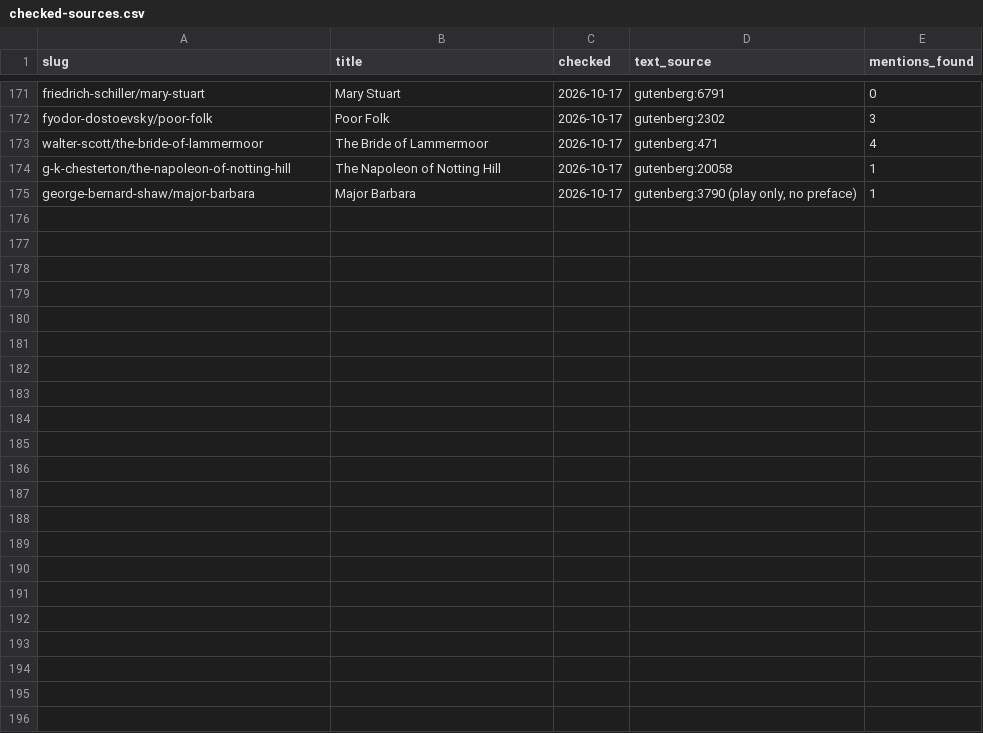
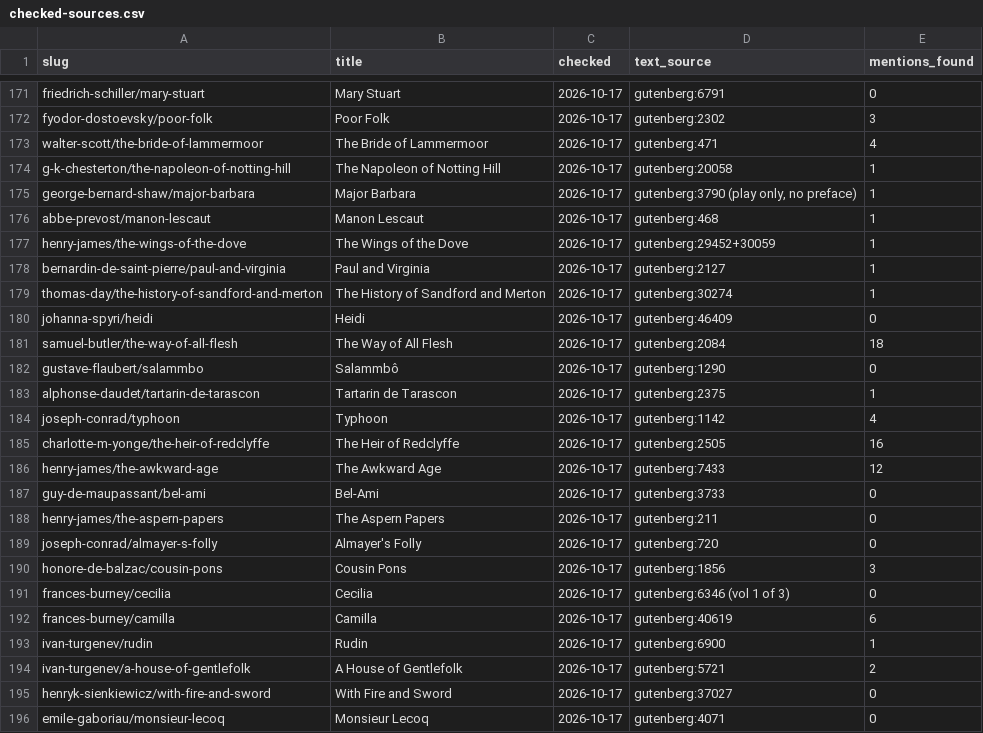
Before and after one commit to SaturdaysinthePark/book-browser, a CSV file: data/checked-sources.csv, drawn as a sheet; only a part is shown, gaps mark what is left out; the diff names each change by its address in the sheet, - before the commit and + after, or states it on an @@ line.

```diff
--- a/data/checked-sources.csv
+++ b/data/checked-sources.csv
+row 176: abbe-prevost/manon-lescaut | Manon Lescaut | 2026-10-17 | gutenberg:468 | 1
+row 177: henry-james/the-wings-of-the-dove | The Wings of the Dove | 2026-10-17 | gutenberg:29452+30059 | 1
+row 178: bernardin-de-saint-pierre/paul-and-virginia | Paul and Virginia | 2026-10-17 | gutenberg:2127 | 1
+row 179: thomas-day/the-history-of-sandford-and-merton | The History of Sandford and Merton | 2026-10-17 | gutenberg:30274 | 1
+row 180: johanna-spyri/heidi | Heidi | 2026-10-17 | gutenberg:46409 | 0
+row 181: samuel-butler/the-way-of-all-flesh | The Way of All Flesh | 2026-10-17 | gutenberg:2084 | 18
+row 182: gustave-flaubert/salammbo | Salammbô | 2026-10-17 | gutenberg:1290 | 0
+row 183: alphonse-daudet/tartarin-de-tarascon | Tartarin de Tarascon | 2026-10-17 | gutenberg:2375 | 1
+row 184: joseph-conrad/typhoon | Typhoon | 2026-10-17 | gutenberg:1142 | 4
+row 185: charlotte-m-yonge/the-heir-of-redclyffe | The Heir of Redclyffe | 2026-10-17 | gutenberg:2505 | 16
+row 186: henry-james/the-awkward-age | The Awkward Age | 2026-10-17 | gutenberg:7433 | 12
+row 187: guy-de-maupassant/bel-ami | Bel-Ami | 2026-10-17 | gutenberg:3733 | 0
+row 188: henry-james/the-aspern-papers | The Aspern Papers | 2026-10-17 | gutenberg:211 | 0
+row 189: joseph-conrad/almayer-s-folly | Almayer's Folly | 2026-10-17 | gutenberg:720 | 0
+row 190: honore-de-balzac/cousin-pons | Cousin Pons | 2026-10-17 | gutenberg:1856 | 3
+row 191: frances-burney/cecilia | Cecilia | 2026-10-17 | gutenberg:6346 (vol 1 of 3) | 0
+row 192: frances-burney/camilla | Camilla | 2026-10-17 | gutenberg:40619 | 6
+row 193: ivan-turgenev/rudin | Rudin | 2026-10-17 | gutenberg:6900 | 1
+row 194: ivan-turgenev/a-house-of-gentlefolk | A House of Gentlefolk | 2026-10-17 | gutenberg:5721 | 2
+row 195: henryk-sienkiewicz/with-fire-and-sword | With Fire and Sword | 2026-10-17 | gutenberg:37027 | 0
+row 196: emile-gaboriau/monsieur-lecoq | Monsieur Lecoq | 2026-10-17 | gutenberg:4071 | 0
```
Also changed, not shown: data/mentions.csv, 8 other files.
